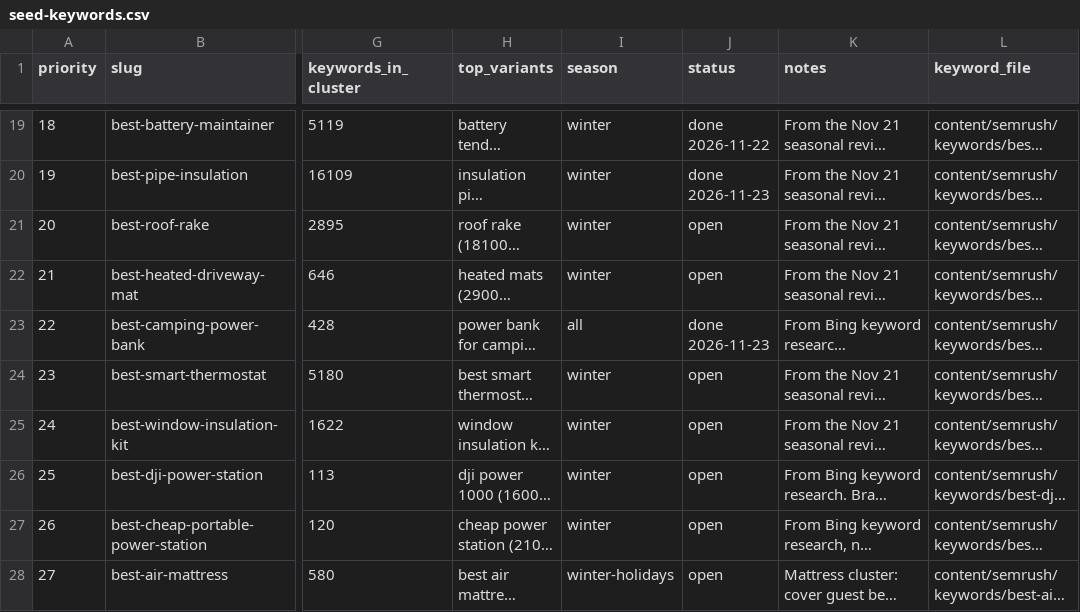
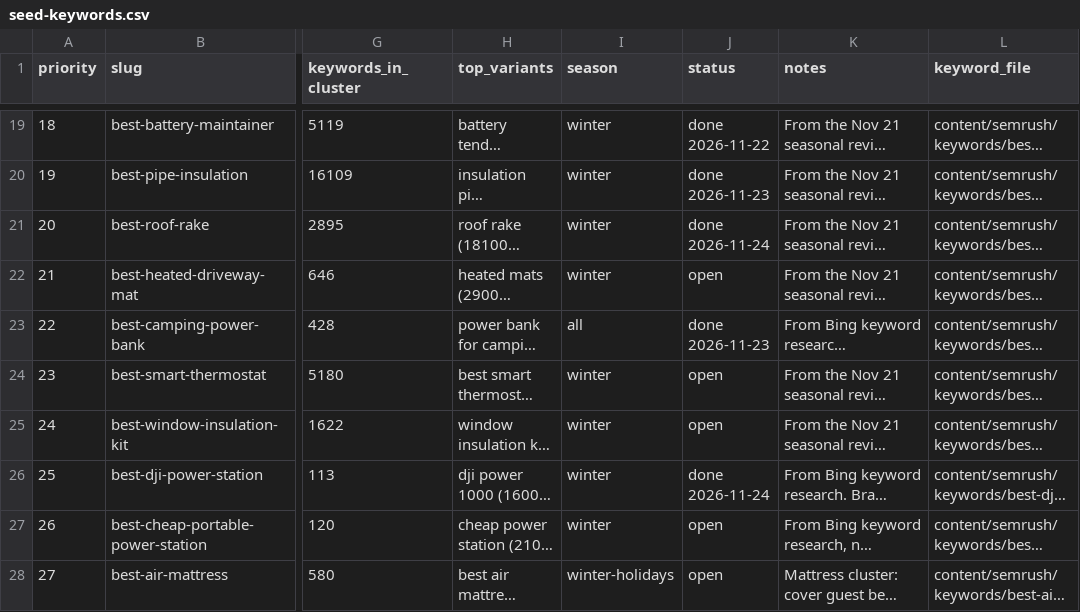
Before and after one commit to shaheertiger/The-Honest-Reviewers, a CSV file: content/semrush/seed-keywords.csv, drawn as a sheet; only a part is shown, gaps mark what is left out; long unchanged cells end in …; the diff names each change by its address in the sheet, - before the commit and + after, or states it on an @@ line.

```diff
--- a/content/semrush/seed-keywords.csv
+++ b/content/semrush/seed-keywords.csv
-J21 (status): open
+J21 (status): done 2026-11-24
-J26 (status): open
+J26 (status): done 2026-11-24
```
Also changed, not shown: 10 other files.
